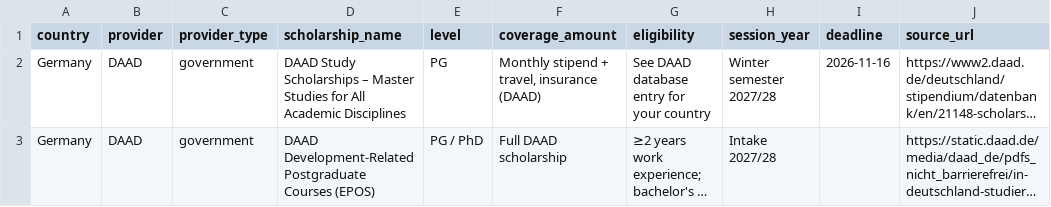
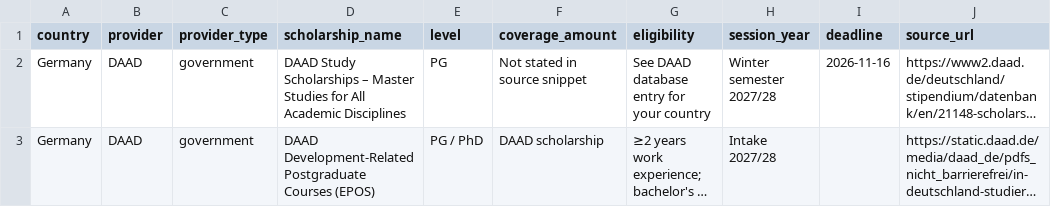
Before and after one commit to zahirislam7048/world-scholarships, a CSV file: data/europe/germany/scholarships.csv, drawn as a sheet; only a part is shown; long unchanged cells end in …; the diff names each change by its address in the sheet, - before the commit and + after, or states it on an @@ line.

```diff
--- a/data/europe/germany/scholarships.csv
+++ b/data/europe/germany/scholarships.csv
-F2 (coverage_amount): Monthly stipend + travel, insurance (DAAD)
+F2 (coverage_amount): Not stated in source snippet
-F3 (coverage_amount): Full DAAD scholarship
+F3 (coverage_amount): DAAD scholarship
```
Also changed, not shown: data/europe/austria/scholarships.csv, data/europe/finland/scholarships.csv, 11 other files.
